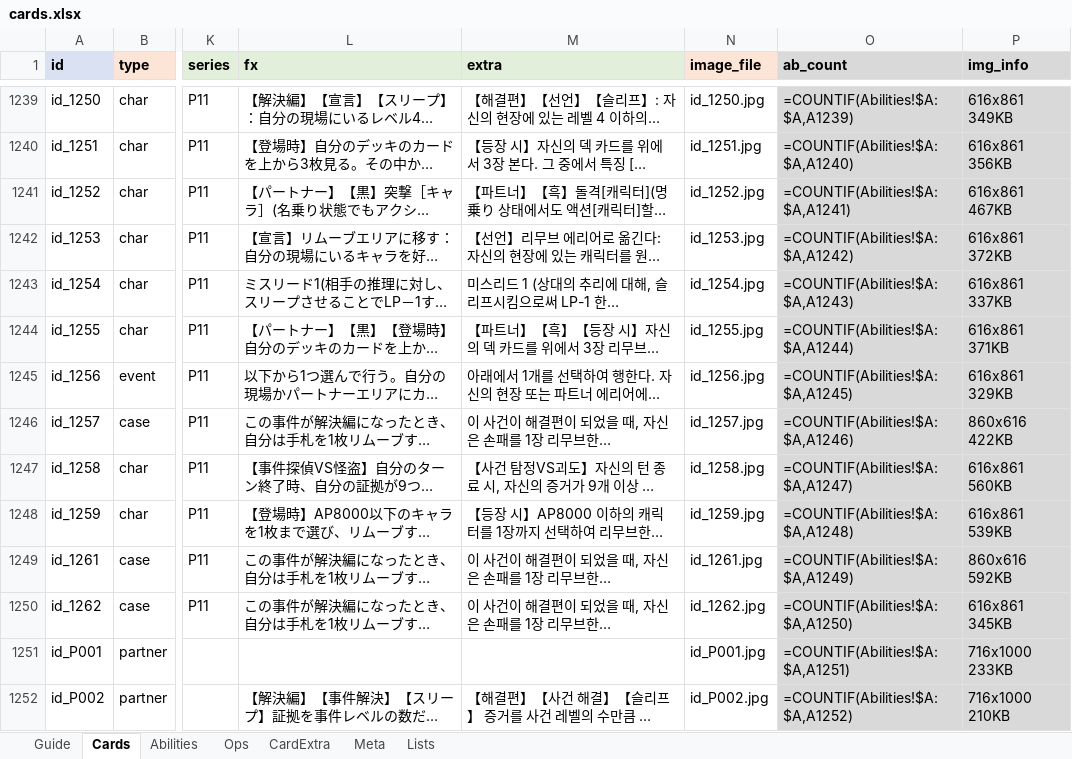
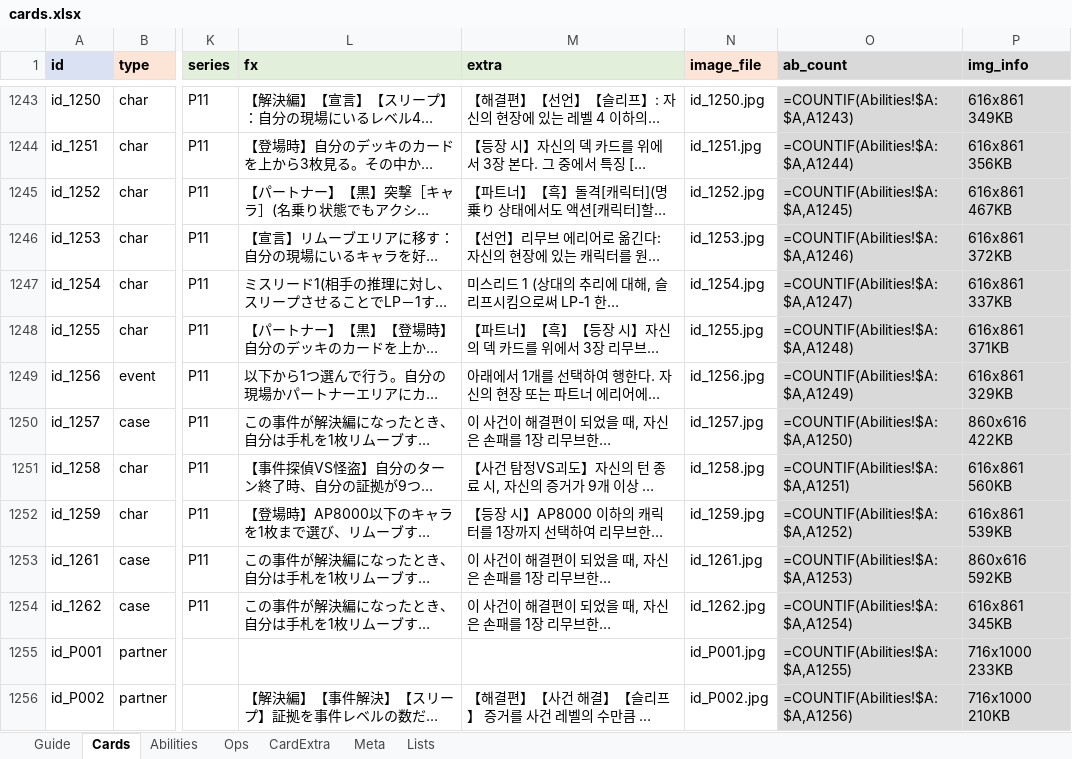
Before and after one commit to lcchun18-crypto/conanTCG, an Excel workbook: data/cards.xlsx, sheet Cards, drawn as a sheet; only a part is shown, gaps mark what is left out; long unchanged cells end in …; values as stored, in another font and other column widths than the file's, no borders; formulas without a stored value are shown as written; addresses are those after the commit; the diff covers the shown part only; the diff names each change by its address in the sheet, - before the commit and + after, or states it on an @@ line.

```diff
--- a/data/cards.xlsx (sheet Cards)
+++ b/data/cards.xlsx (sheet Cards)
-O1243 (ab_count): =COUNTIF(Abilities!$A:$A,A1239)
+O1243 (ab_count): =COUNTIF(Abilities!$A:$A,A1243)
-O1244 (ab_count): =COUNTIF(Abilities!$A:$A,A1240)
+O1244 (ab_count): =COUNTIF(Abilities!$A:$A,A1244)
-O1245 (ab_count): =COUNTIF(Abilities!$A:$A,A1241)
+O1245 (ab_count): =COUNTIF(Abilities!$A:$A,A1245)
-O1246 (ab_count): =COUNTIF(Abilities!$A:$A,A1242)
+O1246 (ab_count): =COUNTIF(Abilities!$A:$A,A1246)
-O1247 (ab_count): =COUNTIF(Abilities!$A:$A,A1243)
+O1247 (ab_count): =COUNTIF(Abilities!$A:$A,A1247)
-O1248 (ab_count): =COUNTIF(Abilities!$A:$A,A1244)
+O1248 (ab_count): =COUNTIF(Abilities!$A:$A,A1248)
-O1249 (ab_count): =COUNTIF(Abilities!$A:$A,A1245)
+O1249 (ab_count): =COUNTIF(Abilities!$A:$A,A1249)
-O1250 (ab_count): =COUNTIF(Abilities!$A:$A,A1246)
+O1250 (ab_count): =COUNTIF(Abilities!$A:$A,A1250)
-O1251 (ab_count): =COUNTIF(Abilities!$A:$A,A1247)
+O1251 (ab_count): =COUNTIF(Abilities!$A:$A,A1251)
-O1252 (ab_count): =COUNTIF(Abilities!$A:$A,A1248)
+O1252 (ab_count): =COUNTIF(Abilities!$A:$A,A1252)
-O1253 (ab_count): =COUNTIF(Abilities!$A:$A,A1249)
+O1253 (ab_count): =COUNTIF(Abilities!$A:$A,A1253)
-O1254 (ab_count): =COUNTIF(Abilities!$A:$A,A1250)
+O1254 (ab_count): =COUNTIF(Abilities!$A:$A,A1254)
-O1255 (ab_count): =COUNTIF(Abilities!$A:$A,A1251)
+O1255 (ab_count): =COUNTIF(Abilities!$A:$A,A1255)
-O1256 (ab_count): =COUNTIF(Abilities!$A:$A,A1252)
+O1256 (ab_count): =COUNTIF(Abilities!$A:$A,A1256)
```
Also changed, not shown: 5 added rows and 110 edited cells elsewhere in this sheet, sheet Ops, sheet Abilities, 19 other files.
